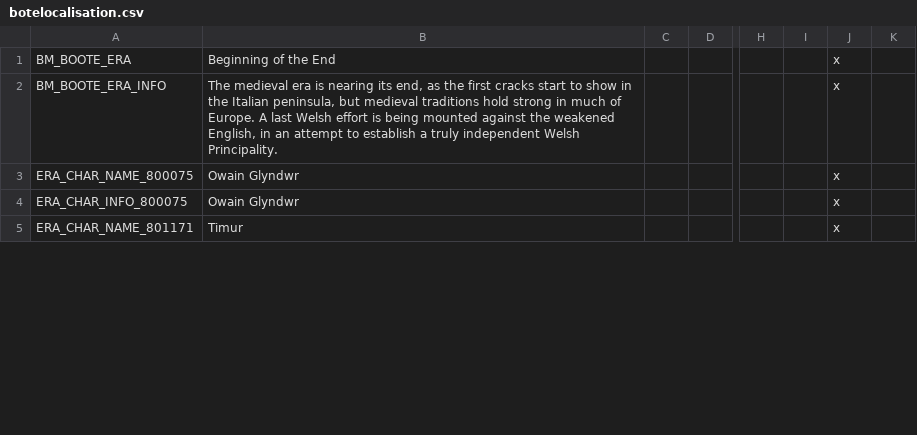
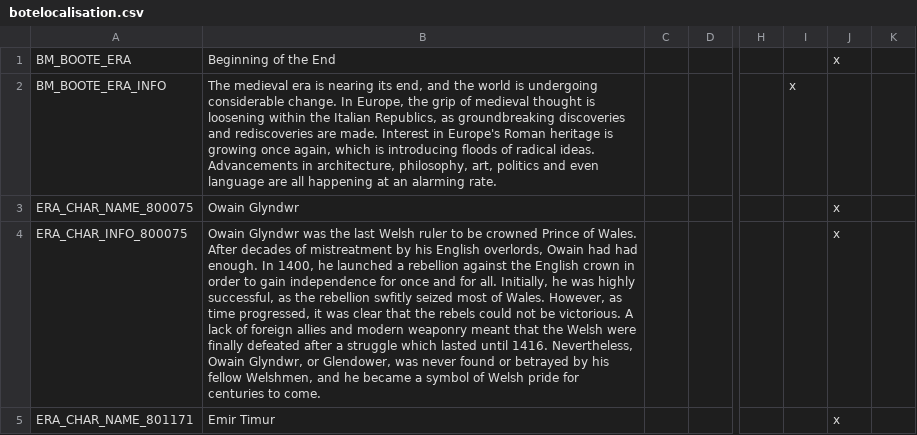
Before and after one commit to neutrondecay/bote, a CSV file: localisation/botelocalisation.csv, drawn as a sheet; only a part is shown, gaps mark what is left out; the diff covers the shown part only; the diff names each change by its address in the sheet, - before the commit and + after, or states it on an @@ line.

```diff
--- a/localisation/botelocalisation.csv
+++ b/localisation/botelocalisation.csv
-B2: …its end, as the first cracks start to show in the Italian peninsula, but medieval traditions hold strong in much of Europe. A last Welsh effort is being mounted against the weakened English, in an attempt to establish a truly independent Welsh Principality.
+B2: …its end, and the world is undergoing considerable change. In Europe, the grip of medieval thought is loosening within the Italian Republics, as groundbreaking discoveries and rediscoveries are made. Interest in Europe's Roman heritage is growing once again, which is introducing floods of radical ideas. Advancements in architecture, philosophy, art, politics and even language are all happening at an alarming rate.
-I2: (empty)
+I2: x
-J2: x
+J2: (empty)
-B4: Owain Glyndwr
+B4: Owain Glyndwr was the last Welsh ruler to be crowned Prince of Wales. After decades of mistreatment by his English overlords, Owain had had enough. In 1400, he launched a rebellion against the English crown in order to gain independence for once and for all. Initially, he was highly successful, as the rebellion swfitly seized most of Wales. However, as time progressed, it was clear that the rebels could not be victorious. A lack of foreign allies and modern weaponry meant that the Welsh were finally defeated after a struggle which lasted until 1416. Nevertheless, Owain Glyndwr, or Glendower, was never found or betrayed by his fellow Welshmen, and he became a symbol of Welsh pride for centuries to come.
-B5: Timur
+B5: Emir Timur
```
Also changed, not shown: 2 added rows and 6 edited cells elsewhere in this file, 5 other files.
